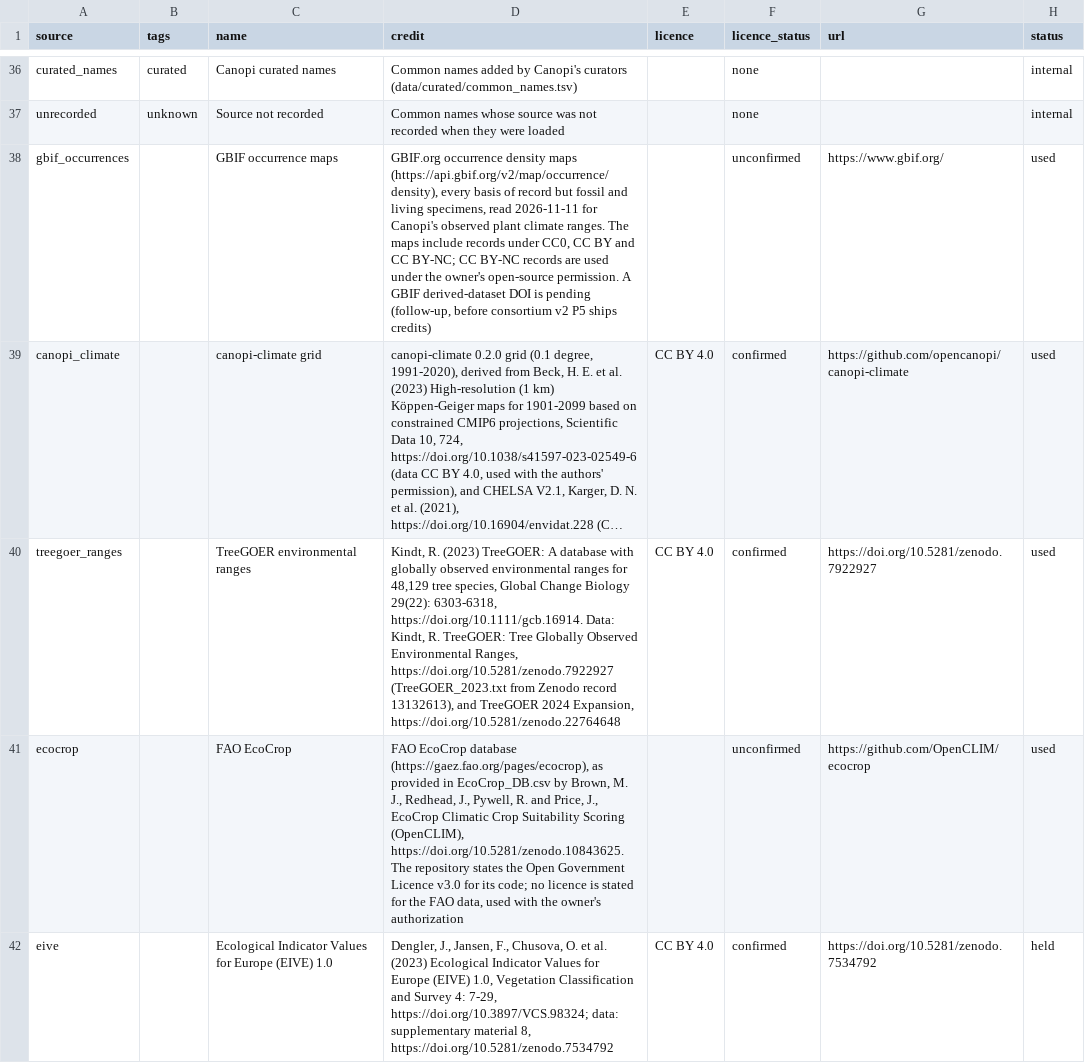
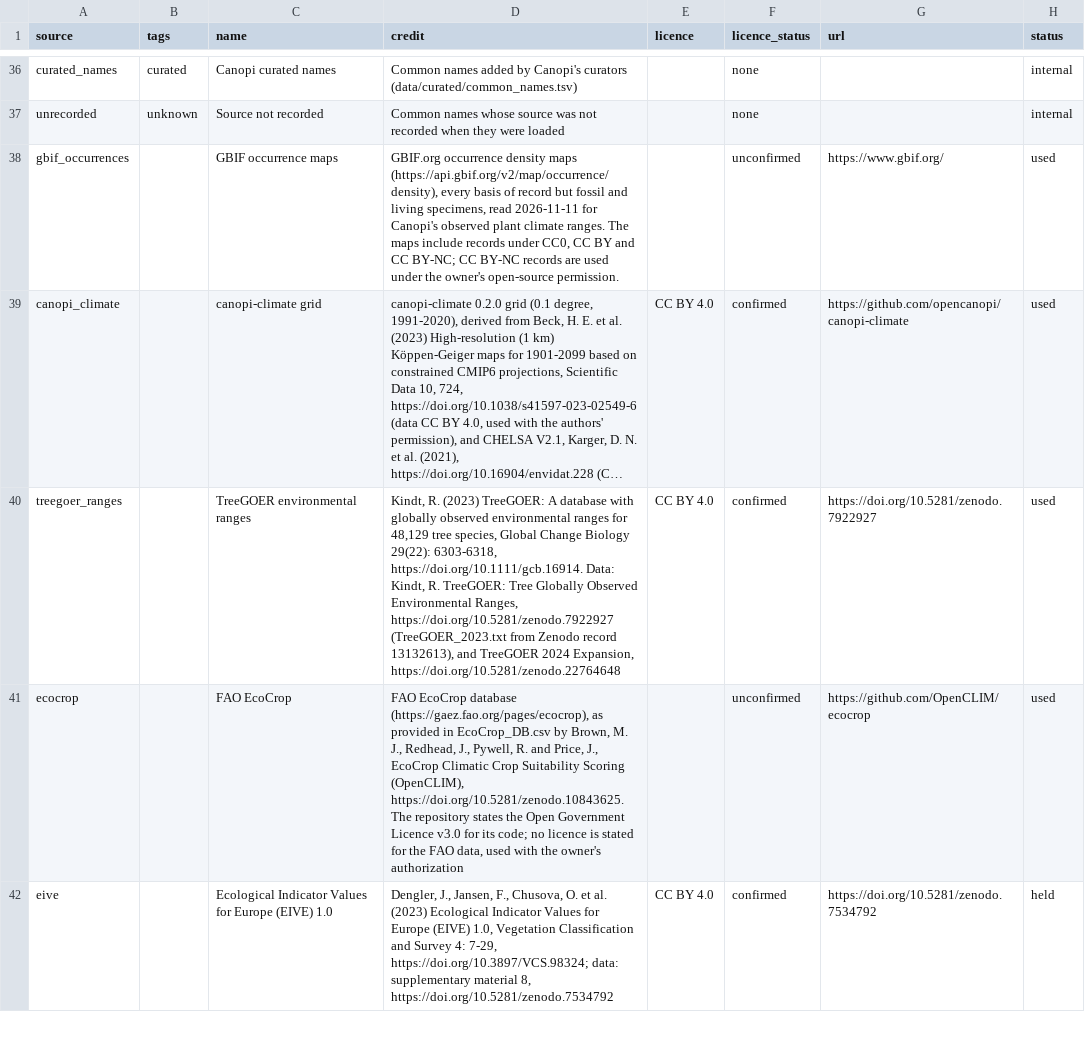
Before and after one commit to naejin/canopi-website, a TSV file: src/data/source_credits.tsv, drawn as a sheet; only a part is shown, gaps mark what is left out; long unchanged cells end in …; the diff names each change by its address in the sheet, - before the commit and + after, or states it on an @@ line.

```diff
--- a/src/data/source_credits.tsv
+++ b/src/data/source_credits.tsv
-D38 (credit): …open-source permission. A GBIF derived-dataset DOI is pending (follow-up, before consortium v2 P5 ships credits)
+D38 (credit): …open-source permission.
```
Also changed, not shown: 2 other files.
